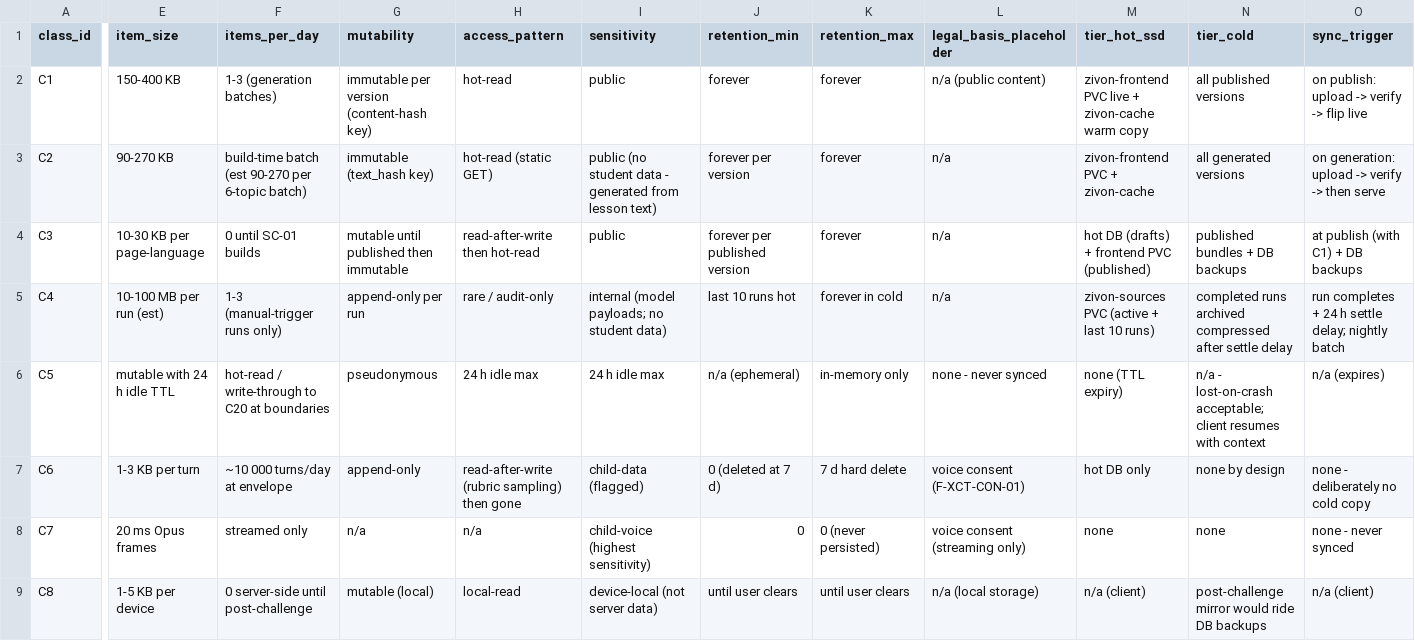
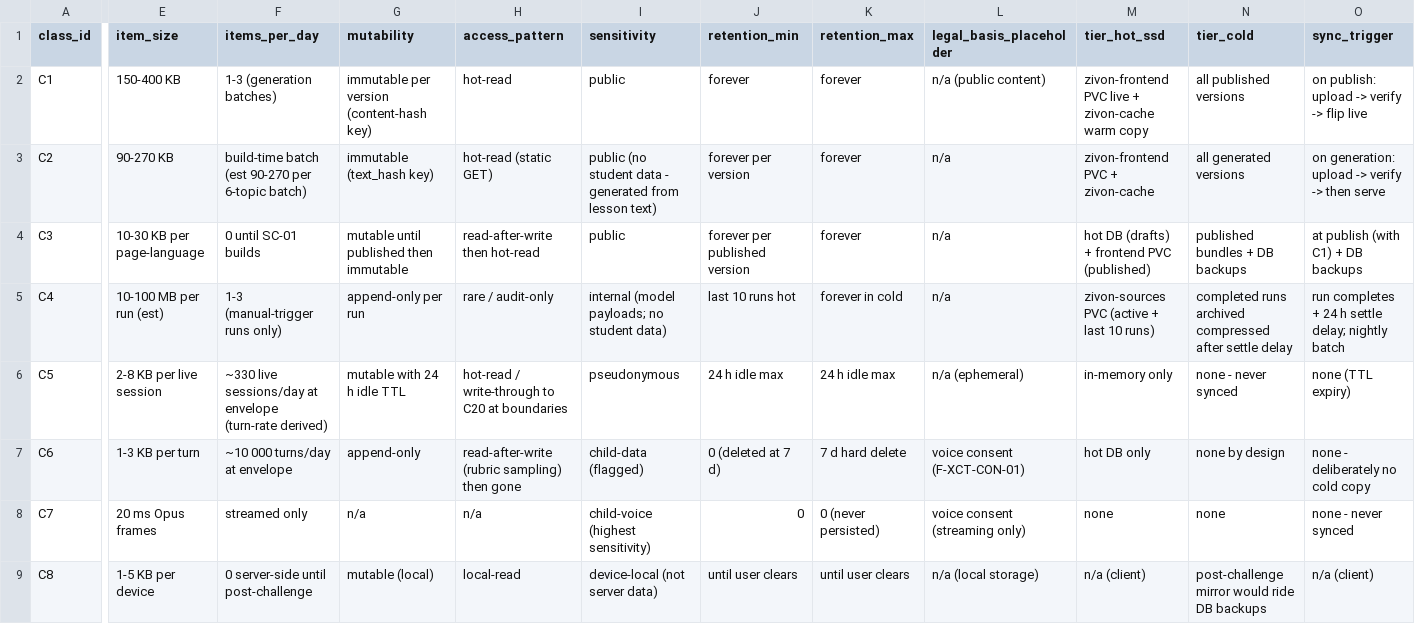
Before and after one commit to architgore050/zivon, a CSV file: docs/backend/data-classification.csv, drawn as a sheet; only a part is shown, gaps mark what is left out; the diff covers the shown part only; the diff names each change by its address in the sheet, - before the commit and + after, or states it on an @@ line.

Commit message:
docs(backend): fill C5 item_size + items_per_day and realign the shifted fields (decided 2026-11-09, safe pilot-scale values derived from C6 turn-rate envelope)

```diff
--- a/docs/backend/data-classification.csv
+++ b/docs/backend/data-classification.csv
-E6 (item_size): mutable with 24 h idle TTL
+E6 (item_size): 2-8 KB per live session
-F6 (items_per_day): hot-read / write-through to C20 at boundaries
+F6 (items_per_day): ~330 live sessions/day at envelope (turn-rate derived)
-G6 (mutability): pseudonymous
+G6 (mutability): mutable with 24 h idle TTL
-H6 (access_pattern): 24 h idle max
+H6 (access_pattern): hot-read / write-through to C20 at boundaries
-I6 (sensitivity): 24 h idle max
+I6 (sensitivity): pseudonymous
-J6 (retention_min): n/a (ephemeral)
+J6 (retention_min): 24 h idle max
-K6 (retention_max): in-memory only
+K6 (retention_max): 24 h idle max
-L6 (legal_basis_placeholder): none - never synced
+L6 (legal_basis_placeholder): n/a (ephemeral)
-M6 (tier_hot_ssd): none (TTL expiry)
+M6 (tier_hot_ssd): in-memory only
-N6 (tier_cold): n/a - lost-on-crash acceptable; client resumes with context
+N6 (tier_cold): none - never synced
-O6 (sync_trigger): n/a (expires)
+O6 (sync_trigger): none (TTL expiry)
```
Also changed, not shown: 6 edited cells elsewhere in this file.
